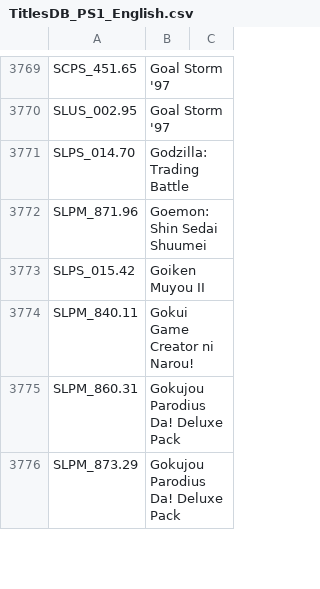
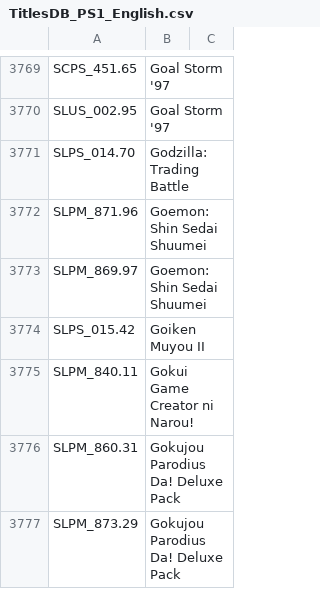
Before and after one commit to ahmedmoselhi/PSBBN-Definitive-English-Patch, a CSV file: helper/TitlesDB_PS1_English.csv, drawn as a sheet; only a part is shown, gaps mark what is left out; the diff names each change by its address in the sheet, - before the commit and + after, or states it on an @@ line.

```diff
--- a/helper/TitlesDB_PS1_English.csv
+++ b/helper/TitlesDB_PS1_English.csv
+row 3773: SLPM_869.97 | Goemon: Shin Sedai Shuumei
```
Also changed, not shown: helper/ArtDB.csv.
